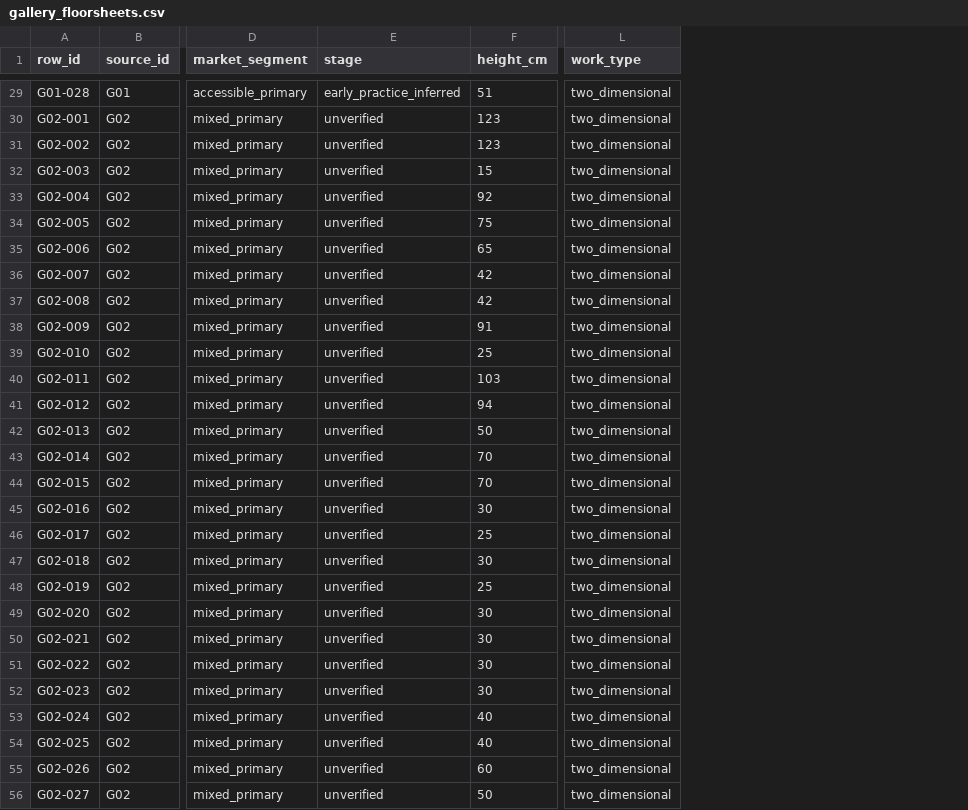
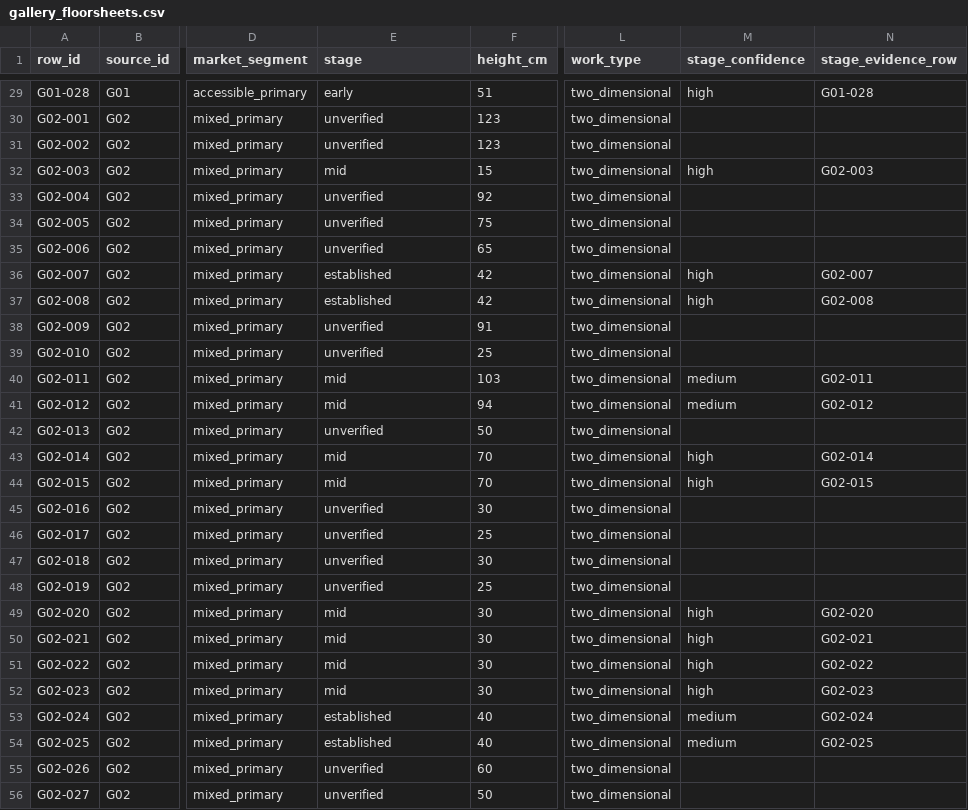
Before and after one commit to grantaj/how-to-price-art, a CSV file: data/gallery_floorsheets.csv, drawn as a sheet; only a part is shown, gaps mark what is left out; the diff covers the shown part only; the diff names each change by its address in the sheet, - before the commit and + after, or states it on an @@ line.

Commit message:
Annotate pseudonymised price records with researched artist career stages

```diff
--- a/data/gallery_floorsheets.csv
+++ b/data/gallery_floorsheets.csv
+column M (stage_confidence), rows 29-54: high |  |  | high |  |  |  | high | high |  |  | medium | medium |  | high | high |  |  |  |  | high | high | high | high | medium | medium
+column N (stage_evidence_row), rows 29-54: G01-028 |  |  | G02-003 |  |  |  | G02-007 | G02-008 |  |  | G02-011 | G02-012 |  | G02-014 | G02-015 |  |  |  |  | G02-020 | G02-021 | G02-022 | G02-023 | G02-024 | G02-025
-E29 (stage): early_practice_inferred
+E29 (stage): early
-E32 (stage): unverified
+E32 (stage): mid
-E36:E37 (stage): unverified
+E36:E37 (stage): established
-E40:E41 (stage): unverified
+E40:E41 (stage): mid
-E43:E44 (stage): unverified
+E43:E44 (stage): mid
-E49:E52 (stage): unverified
+E49:E52 (stage): mid
-E53:E54 (stage): unverified
+E53:E54 (stage): established
```
Also changed, not shown: 60 edited cells elsewhere in this file.
